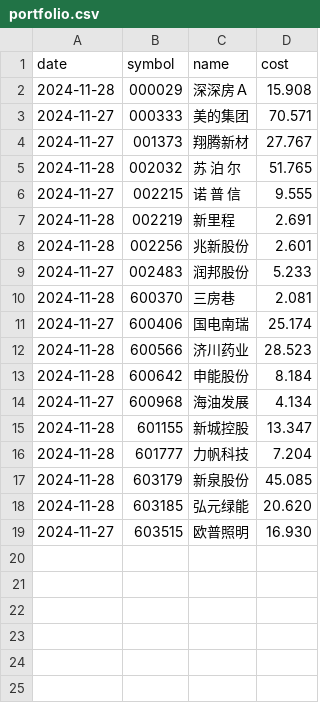
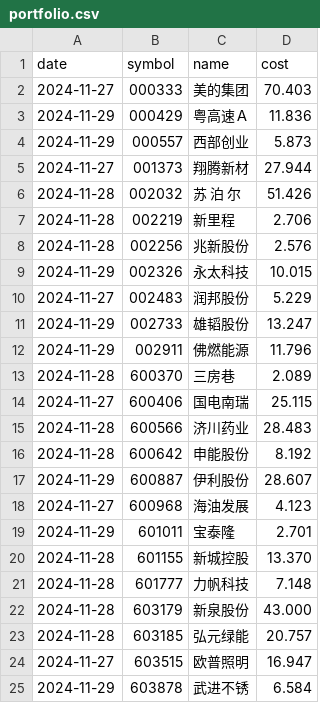
Before and after one commit to enzohe36/quant, a CSV file: portfolio.csv, drawn as a sheet.

Commit message:
Redefined backtest() to include all qualifying trade; removed unsold trade at end of period. Added sample_apy to provide more realistic APY estimation. Redefined ror to allow negative input. Removed symbol list backup feature.

```diff
--- a/portfolio.csv
+++ b/portfolio.csv
@@ -1,19 +1,25 @@
 date,symbol,name,cost
-2024-11-28,000029,深深房Ａ,15.908
-2024-11-27,000333,美的集团,70.571
-2024-11-27,001373,翔腾新材,27.767
-2024-11-28,002032,苏 泊 尔,51.765
-2024-11-27,002215,诺 普 信, 9.555
-2024-11-28,002219,新里程, 2.691
-2024-11-28,002256,兆新股份, 2.601
-2024-11-27,002483,润邦股份, 5.233
-2024-11-28,600370,三房巷, 2.081
-2024-11-27,600406,国电南瑞,25.174
-2024-11-28,600566,济川药业,28.523
-2024-11-28,600642,申能股份, 8.184
-2024-11-27,600968,海油发展, 4.134
-2024-11-28,601155,新城控股,13.347
-2024-11-28,601777,力帆科技, 7.204
-2024-11-28,603179,新泉股份,45.085
-2024-11-28,603185,弘元绿能,20.620
-2024-11-27,603515,欧普照明,16.930
+2024-11-27,000333,美的集团,70.403
+2024-11-29,000429,粤高速Ａ,11.836
+2024-11-29,000557,西部创业, 5.873
+2024-11-27,001373,翔腾新材,27.944
+2024-11-28,002032,苏 泊 尔,51.426
+2024-11-28,002219,新里程, 2.706
+2024-11-28,002256,兆新股份, 2.576
+2024-11-29,002326,永太科技,10.015
+2024-11-27,002483,润邦股份, 5.229
+2024-11-29,002733,雄韬股份,13.247
+2024-11-29,002911,佛燃能源,11.796
+2024-11-28,600370,三房巷, 2.089
+2024-11-27,600406,国电南瑞,25.115
+2024-11-28,600566,济川药业,28.483
+2024-11-28,600642,申能股份, 8.192
+2024-11-29,600887,伊利股份,28.607
+2024-11-27,600968,海油发展, 4.123
+2024-11-29,601011,宝泰隆, 2.701
+2024-11-28,601155,新城控股,13.370
+2024-11-28,601777,力帆科技, 7.148
+2024-11-28,603179,新泉股份,43.000
+2024-11-28,603185,弘元绿能,20.757
+2024-11-27,603515,欧普照明,16.947
+2024-11-29,603878,武进不锈, 6.584
```
Also changed, not shown: 9 other files.
